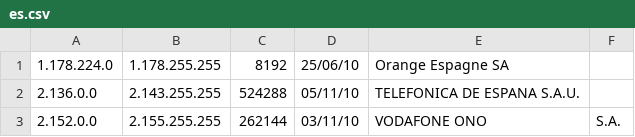
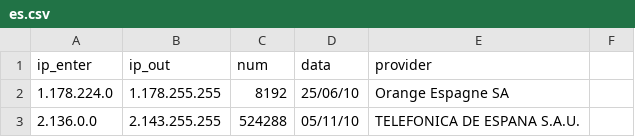
Before and after one commit to aribs/myPyTools, a CSV file: iplist/es.csv, drawn as a sheet; only a part is shown; the shorter side is filled out with more unchanged rows; the diff names each change by its address in the sheet, - before the commit and + after, or states it on an @@ line.

Commit message:
add index to csv

```diff
--- a/iplist/es.csv
+++ b/iplist/es.csv
+row 1: ip_enter | ip_out | num | data | provider
```
